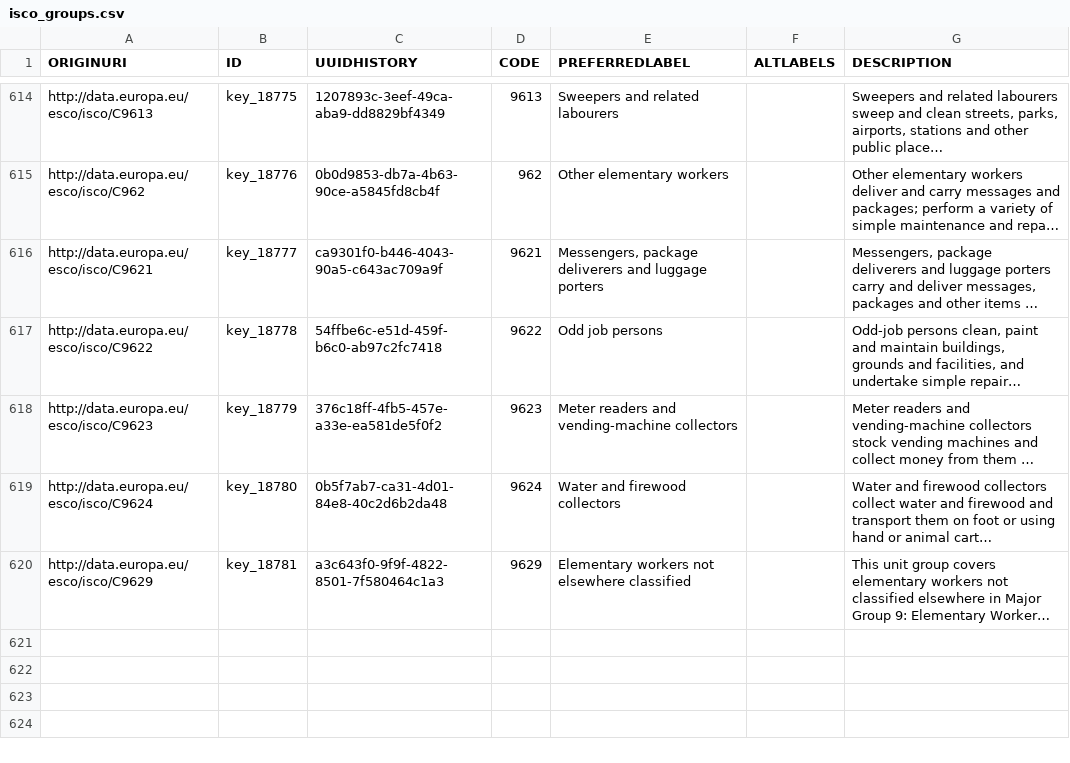
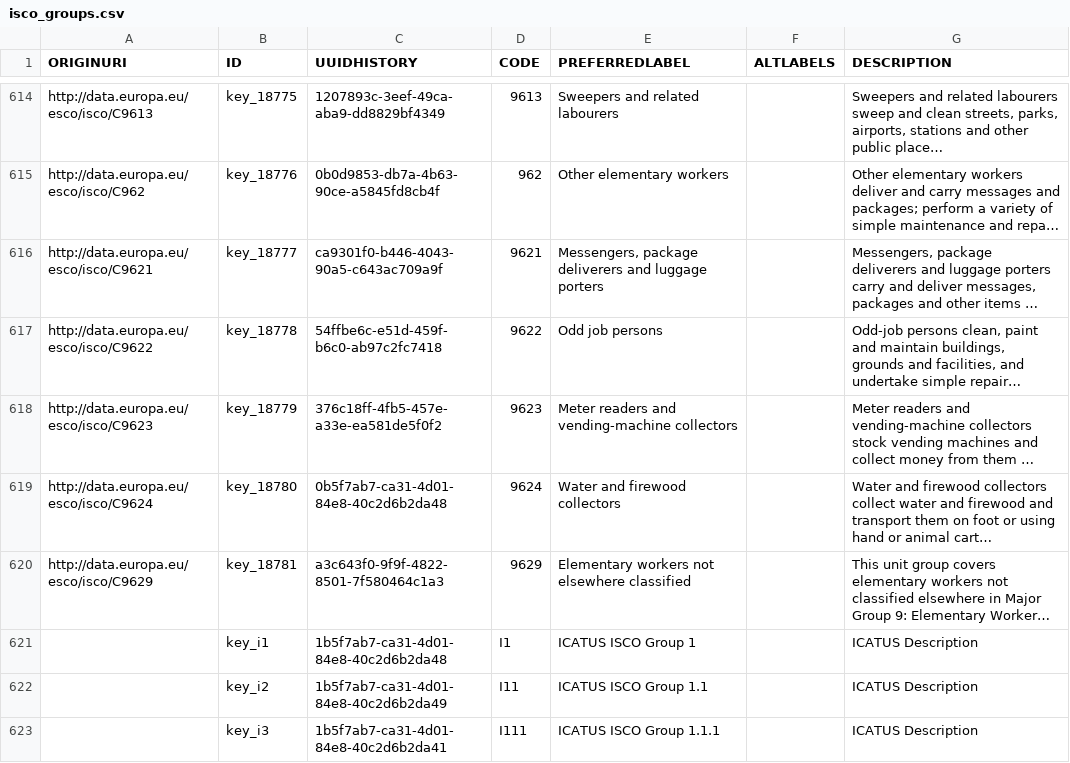
Before and after one commit to tabiya-tech/taxonomy-model-application, a CSV file: data-sets/csv/tabiya-sample/isco_groups.csv, drawn as a sheet; only a part is shown, gaps mark what is left out; long unchanged cells end in …; the diff names each change by its address in the sheet, - before the commit and + after, or states it on an @@ line.

Commit message:
feat(import): allow import of the new tabiya csv files. Files including Micro Enterpreneur and Unseen Economy Occupations

```diff
--- a/data-sets/csv/tabiya-sample/isco_groups.csv
+++ b/data-sets/csv/tabiya-sample/isco_groups.csv
+row 621:  | key_i1 | 1b5f7ab7-ca31-4d01-84e8-40c2d6b2da48 | I1 | ICATUS ISCO Group 1 |  | ICATUS Description
+row 622:  | key_i2 | 1b5f7ab7-ca31-4d01-84e8-40c2d6b2da49 | I11 | ICATUS ISCO Group 1.1 |  | ICATUS Description
+row 623:  | key_i3 | 1b5f7ab7-ca31-4d01-84e8-40c2d6b2da41 | I111 | ICATUS ISCO Group 1.1.1 |  | ICATUS Description
```
Also changed, not shown: backend/src/import/esco/ISCOGroups/_test_data_/given.csv, backend/src/import/esco/occupationHierarchy/_test_data_/given.csv, 29 other files.
